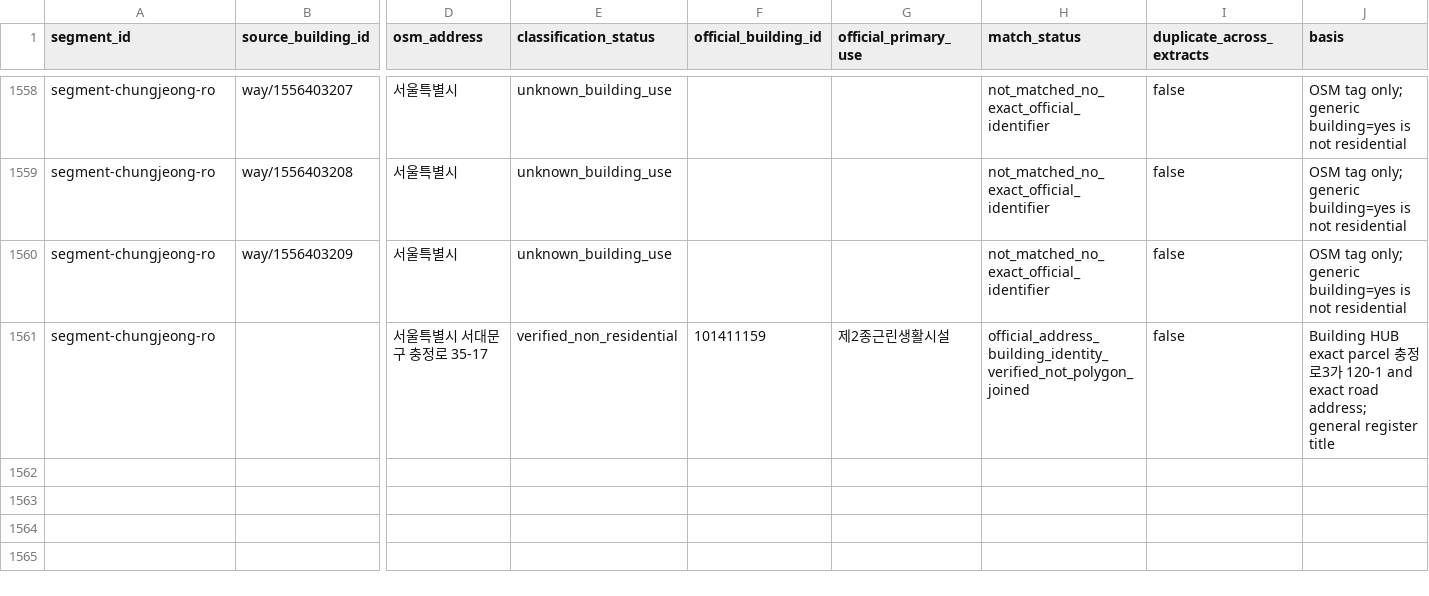
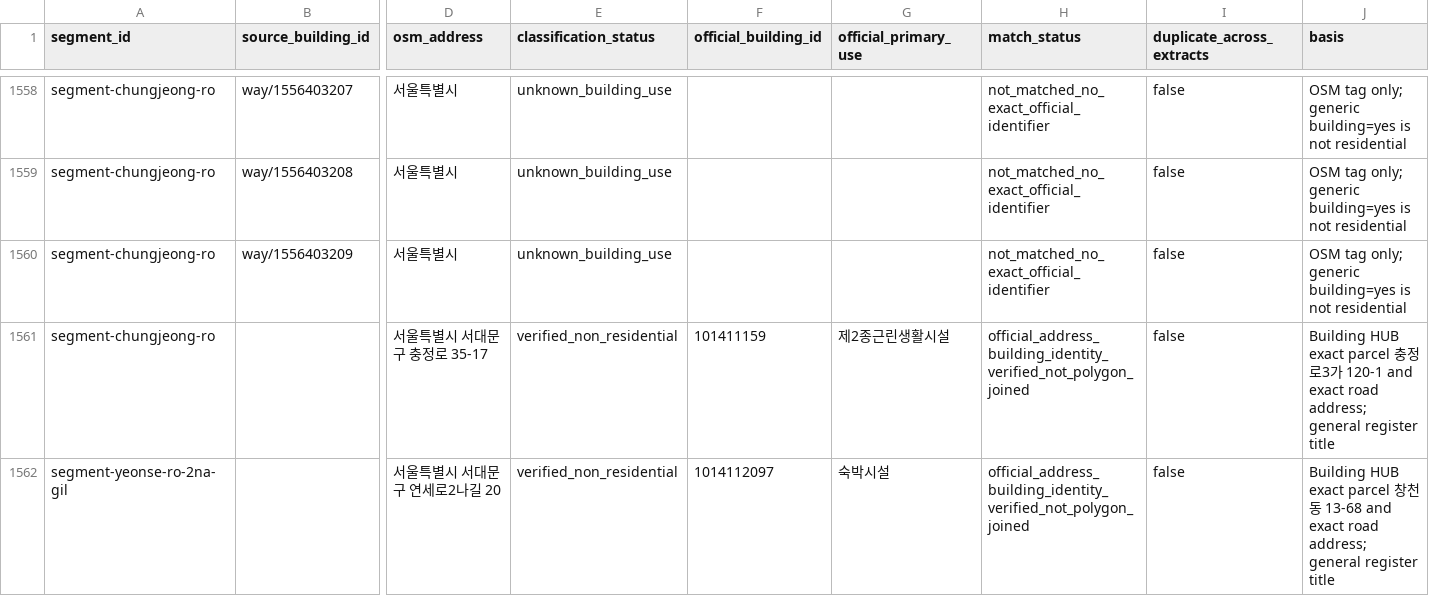
Before and after one commit to 20223096/AI_SOLUTION, a CSV file: data/processed/building_use_match_audit.csv, drawn as a sheet; only a part is shown, gaps mark what is left out; rows hold the shown columns only; the diff names each change by its address in the sheet, - before the commit and + after, or states it on an @@ line.

Commit message:
feat: improve official residential verification

```diff
--- a/data/processed/building_use_match_audit.csv
+++ b/data/processed/building_use_match_audit.csv
+row 1562: segment-yeonse-ro-2na-gil |  | 서울특별시 서대문구 연세로2나길 20 | verified_non_residential | 1014112097 | 숙박시설 | official_address_building_identity_verified_not_polygon_joined | false | Building HUB exact parcel 창천동 13-68 and exact road address; general register title
```
Also changed, not shown: 8 other files.
